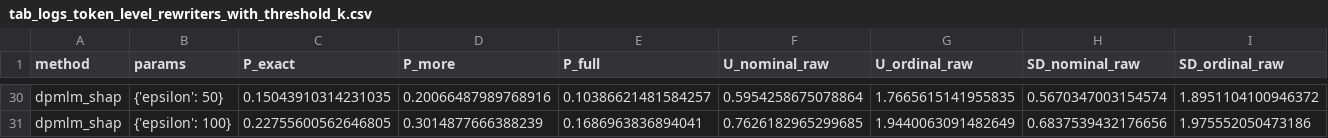
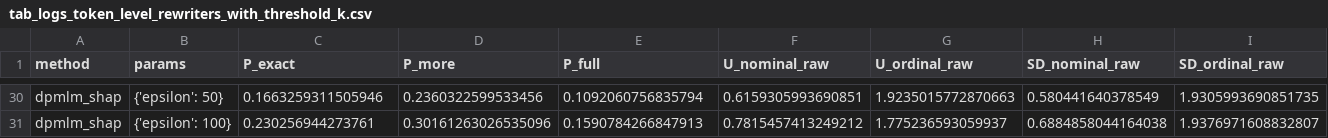
Before and after one commit to yamaceay/dp, a CSV file: mds/tab_logs_token_level_rewriters_with_threshold_k.csv, drawn as a sheet; only a part is shown, gaps mark what is left out; the diff covers the shown part only; the diff names each change by its address in the sheet, - before the commit and + after, or states it on an @@ line.

```diff
--- a/mds/tab_logs_token_level_rewriters_with_threshold_k.csv
+++ b/mds/tab_logs_token_level_rewriters_with_threshold_k.csv
-C30 (P_exact): 0.15043910314231035
+C30 (P_exact): 0.1663259311505946
-D30 (P_more): 0.20066487989768916
+D30 (P_more): 0.2360322599533456
-E30 (P_full): 0.10386621481584257
+E30 (P_full): 0.1092060756835794
-F30 (U_nominal_raw): 0.5954258675078864
+F30 (U_nominal_raw): 0.6159305993690851
-G30 (U_ordinal_raw): 1.7665615141955835
+G30 (U_ordinal_raw): 1.9235015772870663
-H30 (SD_nominal_raw): 0.5670347003154574
+H30 (SD_nominal_raw): 0.580441640378549
-I30 (SD_ordinal_raw): 1.8951104100946372
+I30 (SD_ordinal_raw): 1.9305993690851735
-C31 (P_exact): 0.22755600562646805
+C31 (P_exact): 0.230256944273761
-D31 (P_more): 0.3014877666388239
+D31 (P_more): 0.30161263026535096
-E31 (P_full): 0.1686963836894041
+E31 (P_full): 0.1590784266847913
-F31 (U_nominal_raw): 0.7626182965299685
+F31 (U_nominal_raw): 0.7815457413249212
-G31 (U_ordinal_raw): 1.9440063091482649
+G31 (U_ordinal_raw): 1.775236593059937
-H31 (SD_nominal_raw): 0.6837539432176656
+H31 (SD_nominal_raw): 0.6884858044164038
-I31 (SD_ordinal_raw): 1.975552050473186
+I31 (SD_ordinal_raw): 1.9376971608832807
```
Also changed, not shown: 181 edited cells elsewhere in this file, mds/db_bio_logs_token_level_rewriters.csv, mds/db_bio_logs_token_level_rewriters_with_threshold_k.csv, 57 other files.
